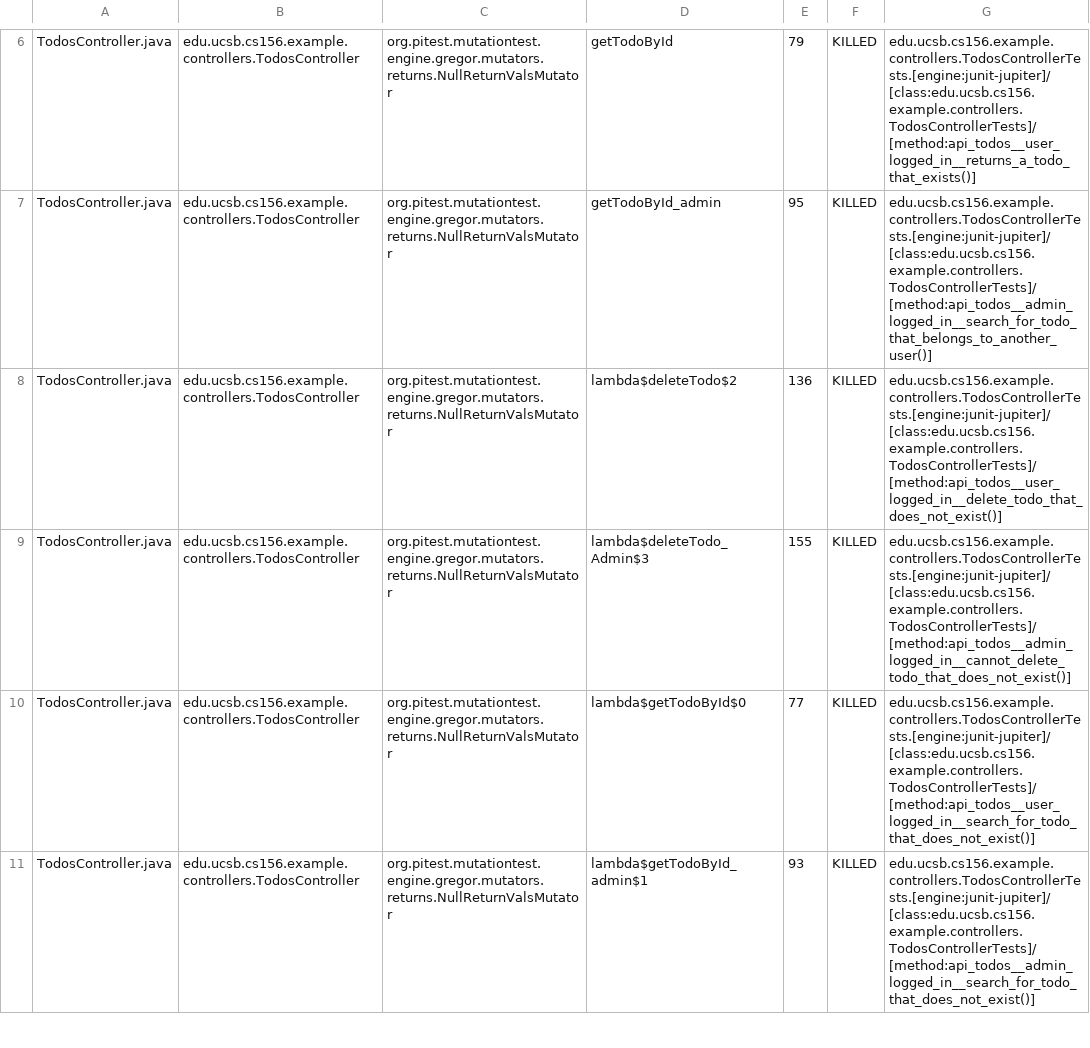
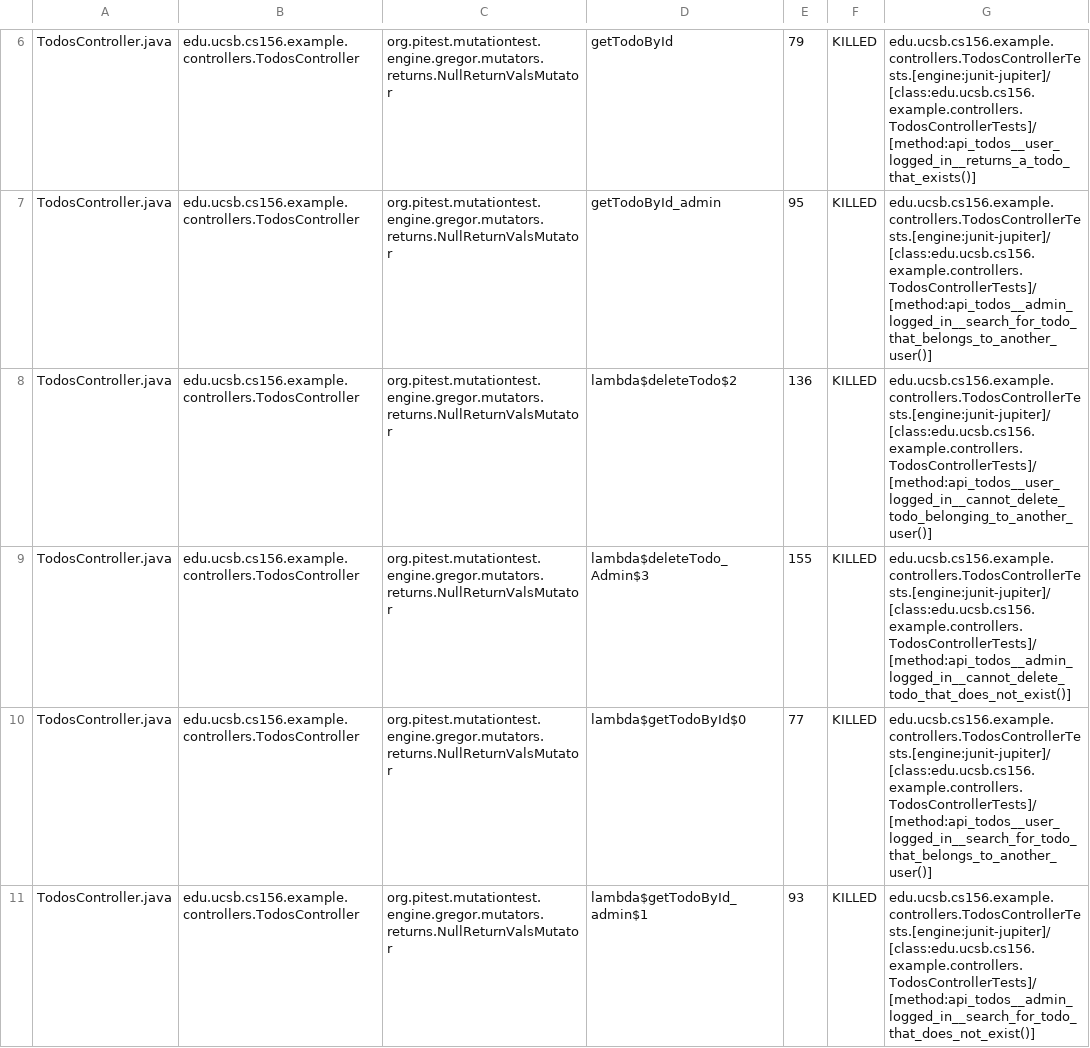
Before and after one commit to ucsb-cs156-f24/jpa03-lodetrick, a CSV file: pitest/mutations.csv, drawn as a sheet; only a part is shown, gaps mark what is left out; the diff covers the shown part only.

Commit message:
Deploying to gh-pages from @ ucsb-cs156-f24/jpa03-lodetrick@9c564ca23b7f0e2bd45048287bd4188ed975b338 🚀

```diff
--- a/pitest/mutations.csv
+++ b/pitest/mutations.csv
@@ -7,5 +7,5 @@ TodosController.java,edu.ucsb.cs156.example.controllers.TodosController,org.pite
 TodosController.java,edu.ucsb.cs156.example.controllers.TodosController,org.pitest.mutationtest.engine.gregor.mutators.returns.NullReturnValsMutator,getTodoById_admin,95,KILLED,edu.ucsb.cs156.example.controllers.TodosControllerTests.[engine:junit-jupiter]/[class:edu.ucsb.cs156.example.controllers.TodosControllerTests]/[method:api_todos__admin_logged_in__search_for_todo_that_belongs_to_another_user()]
-TodosController.java,edu.ucsb.cs156.example.controllers.TodosController,org.pitest.mutationtest.engine.gregor.mutators.returns.NullReturnValsMutator,lambda$deleteTodo$2,136,KILLED,edu.ucsb.cs156.example.controllers.TodosControllerTests.[engine:junit-jupiter]/[class:edu.ucsb.cs156.example.controllers.TodosControllerTests]/[method:api_todos__user_logged_in__delete_todo_that_does_not_exist()]
+TodosController.java,edu.ucsb.cs156.example.controllers.TodosController,org.pitest.mutationtest.engine.gregor.mutators.returns.NullReturnValsMutator,lambda$deleteTodo$2,136,KILLED,edu.ucsb.cs156.example.controllers.TodosControllerTests.[engine:junit-jupiter]/[class:edu.ucsb.cs156.example.controllers.TodosControllerTests]/[method:api_todos__user_logged_in__cannot_delete_todo_belonging_to_another_user()]
 TodosController.java,edu.ucsb.cs156.example.controllers.TodosController,org.pitest.mutationtest.engine.gregor.mutators.returns.NullReturnValsMutator,lambda$deleteTodo_Admin$3,155,KILLED,edu.ucsb.cs156.example.controllers.TodosControllerTests.[engine:junit-jupiter]/[class:edu.ucsb.cs156.example.controllers.TodosControllerTests]/[method:api_todos__admin_logged_in__cannot_delete_todo_that_does_not_exist()]
-TodosController.java,edu.ucsb.cs156.example.controllers.TodosController,org.pitest.mutationtest.engine.gregor.mutators.returns.NullReturnValsMutator,lambda$getTodoById$0,77,KILLED,edu.ucsb.cs156.example.controllers.TodosControllerTests.[engine:junit-jupiter]/[class:edu.ucsb.cs156.example.controllers.TodosControllerTests]/[method:api_todos__user_logged_in__search_for_todo_that_does_not_exist()]
+TodosController.java,edu.ucsb.cs156.example.controllers.TodosController,org.pitest.mutationtest.engine.gregor.mutators.returns.NullReturnValsMutator,lambda$getTodoById$0,77,KILLED,edu.ucsb.cs156.example.controllers.TodosControllerTests.[engine:junit-jupiter]/[class:edu.ucsb.cs156.example.controllers.TodosControllerTests]/[method:api_todos__user_logged_in__search_for_todo_that_belongs_to_another_user()]
 TodosController.java,edu.ucsb.cs156.example.controllers.TodosController,org.pitest.mutationtest.engine.gregor.mutators.returns.NullReturnValsMutator,lambda$getTodoById_admin$1,93,KILLED,edu.ucsb.cs156.example.controllers.TodosControllerTests.[engine:junit-jupiter]/[class:edu.ucsb.cs156.example.controllers.TodosControllerTests]/[method:api_todos__admin_logged_in__search_for_todo_that_does_not_exist()]
```
Also changed, not shown: 3 edited cells elsewhere in this file, 10 other files.
